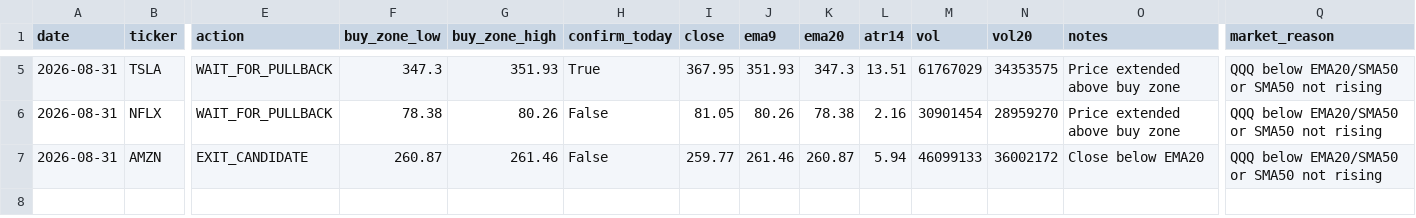
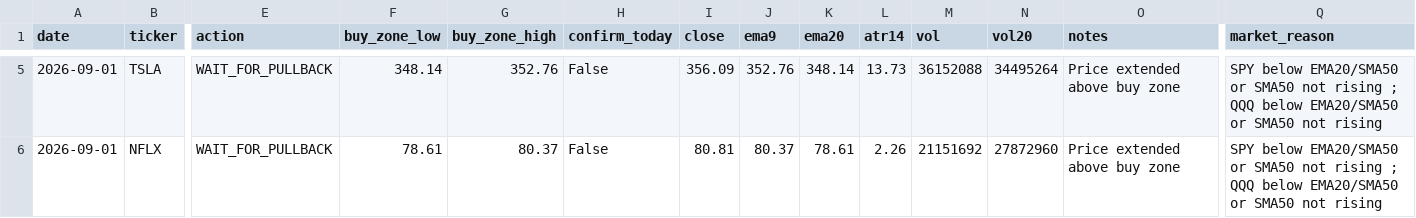
Before and after one commit to Ayodukale/S_B, a CSV file: data/out_signals.csv, drawn as a sheet; only a part is shown, gaps mark what is left out; rows hold the shown columns only; the diff covers the shown part only; the diff names each change by its address in the sheet, - before the commit and + after, or states it on an @@ line.

```diff
--- a/data/out_signals.csv
+++ b/data/out_signals.csv
-A5:A6 (date): 2026-08-31
+A5:A6 (date): 2026-09-01
-F5 (buy_zone_low): 347.3
+F5 (buy_zone_low): 348.14
-G5 (buy_zone_high): 351.93
+G5 (buy_zone_high): 352.76
-H5 (confirm_today): True
+H5 (confirm_today): False
-I5 (close): 367.95
+I5 (close): 356.09
-J5 (ema9): 351.93
+J5 (ema9): 352.76
-K5 (ema20): 347.3
+K5 (ema20): 348.14
-L5 (atr14): 13.51
+L5 (atr14): 13.73
-M5 (vol): 61767029
+M5 (vol): 36152088
-N5 (vol20): 34353575
+N5 (vol20): 34495264
-Q5:Q6 (market_reason): QQQ below…
+Q5:Q6 (market_reason): SPY below EMA20/SMA50 or SMA50 not rising ; QQQ below…
-F6 (buy_zone_low): 78.38
+F6 (buy_zone_low): 78.61
-G6 (buy_zone_high): 80.26
+G6 (buy_zone_high): 80.37
-I6 (close): 81.05
+I6 (close): 80.81
-J6 (ema9): 80.26
+J6 (ema9): 80.37
-K6 (ema20): 78.38
+K6 (ema20): 78.61
-L6 (atr14): 2.16
+L6 (atr14): 2.26
-M6 (vol): 30901454
+M6 (vol): 21151692
-N6 (vol20): 28959270
+N6 (vol20): 27872960
-row 7: 2026-08-31 | AMZN | EXIT_CANDIDATE | 260.87 | 261.46 | False | 259.77 | 261.46 | 260.87 | 5.94 | 46099133 | 36002172 | Close below EMA20 | QQQ below EMA20/SMA50 or SMA50 not rising
```
Also changed, not shown: 34 edited cells elsewhere in this file, 3 other files.
